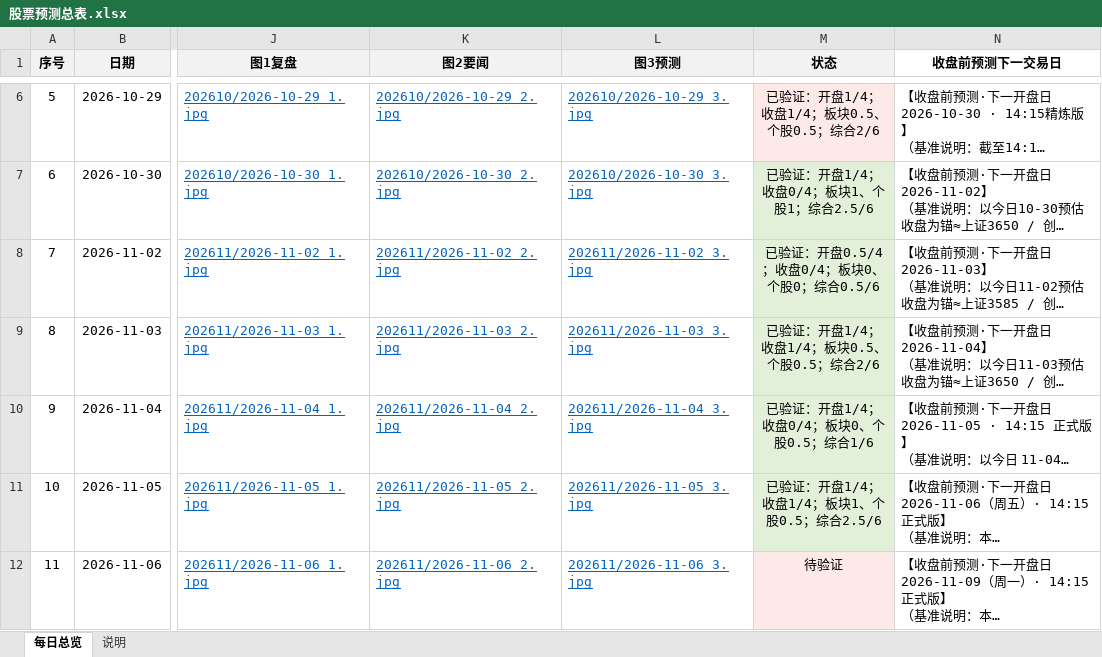
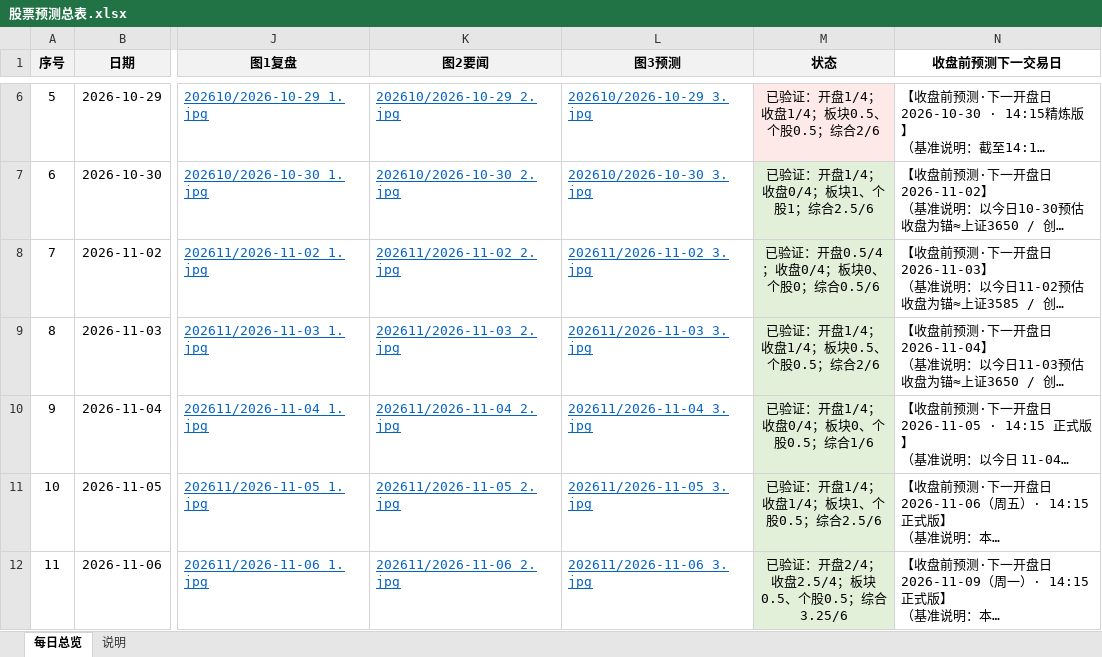
Before and after one commit to feifeiwang/stock-daily-report, an Excel workbook: 股票预测/股票预测总表.xlsx, sheet 每日总览, drawn as a sheet; only a part is shown, gaps mark what is left out; long unchanged cells end in …; values as stored, in another font and other column widths than the file's, no borders; table styles not drawn; the diff names each change by its address in the sheet, - before the commit and + after, or states it on an @@ line.

Commit message:
chore(2026-11-07): 休市日SKIP + 11-06预测定稿回填 + Skill经验A41~A44与定稿模板

```diff
--- a/股票预测/股票预测总表.xlsx (sheet 每日总览)
+++ b/股票预测/股票预测总表.xlsx (sheet 每日总览)
-M12 (状态): 待验证
+M12 (状态): 已验证：开盘2/4；收盘2.5/4；板块0.5、个股0.5；综合3.25/6
-M12 fill: #FDE9E7
+M12 fill: #E2F0D9
```
